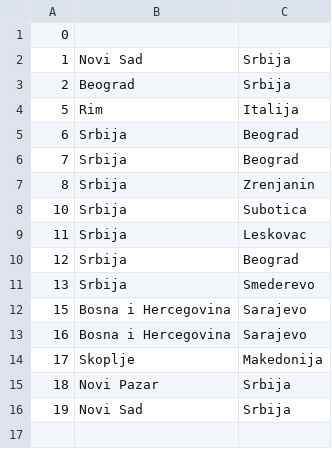
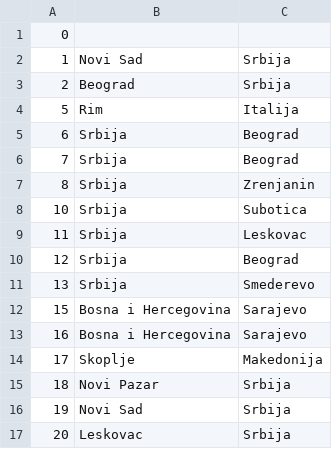
Before and after one commit to ivanailijin/SIMS-Project-team-C, a CSV file: TravelService/TravelService/Resources/Data/locations.csv, drawn as a sheet; the diff names each change by its address in the sheet, - before the commit and + after, or states it on an @@ line.

```diff
--- a/TravelService/TravelService/Resources/Data/locations.csv
+++ b/TravelService/TravelService/Resources/Data/locations.csv
+row 17: 20 | Leskovac | Srbija
```
Also changed, not shown: TravelService/TravelService/Resources/Data/accommodationReservations.csv, TravelService/TravelService/Resources/Data/accommodations.csv, 13 other files.
